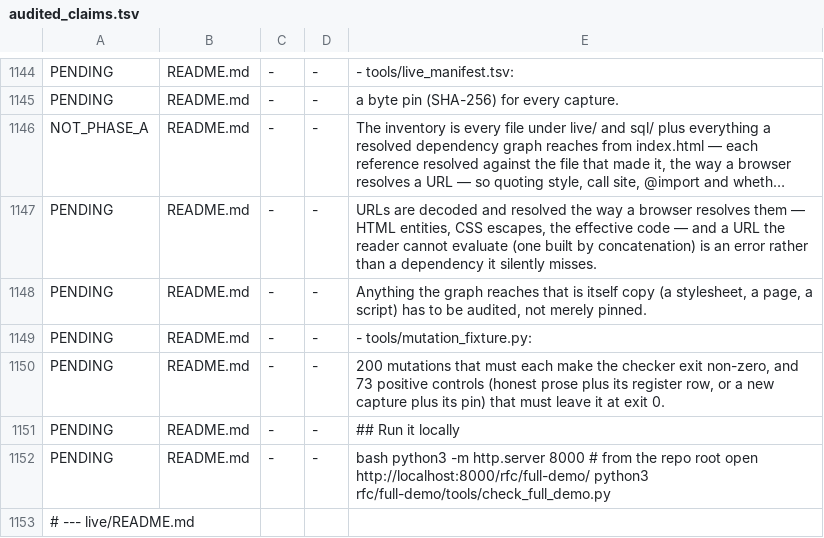
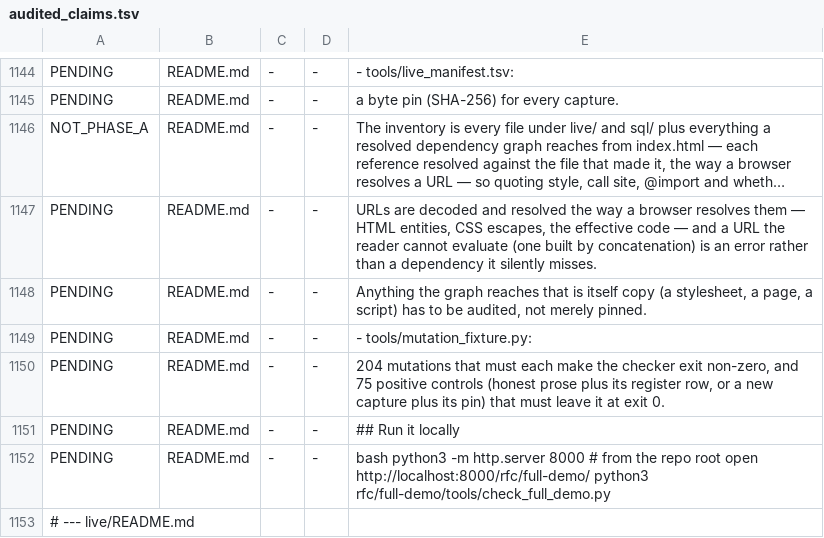
Before and after one commit to caohy1988/caohy1988.github.io, a TSV file: rfc/full-demo/tools/audited_claims.tsv, drawn as a sheet; only a part is shown, gaps mark what is left out; long unchanged cells end in ….

```diff
--- a/rfc/full-demo/tools/audited_claims.tsv
+++ b/rfc/full-demo/tools/audited_claims.tsv
@@ -1162,3 +1162,3 @@ PENDING	README.md	-	-	Anything the graph reaches that is itself copy (a styleshe
 PENDING	README.md	-	-	- tools/mutation_fixture.py:
-PENDING	README.md	-	-	200 mutations that must each make the checker exit non-zero, and 73 positive controls (honest prose plus its register row, or a new capture plus its pin) that must leave it at exit 0.
+PENDING	README.md	-	-	204 mutations that must each make the checker exit non-zero, and 75 positive controls (honest prose plus its register row, or a new capture plus its pin) that must leave it at exit 0.
 PENDING	README.md	-	-	## Run it locally
```
Also changed, not shown: 3 other files.
